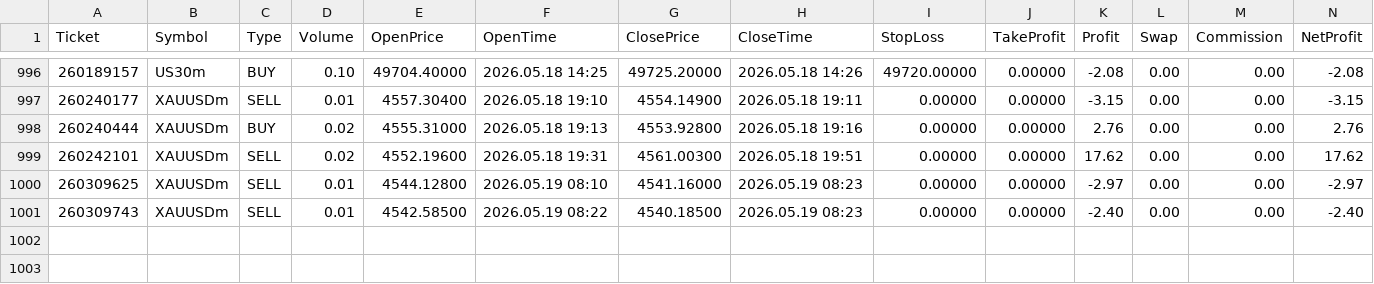
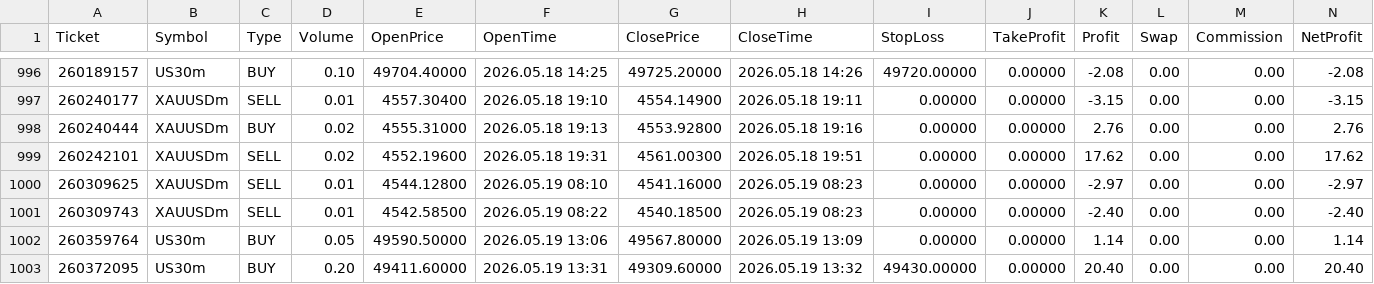
Before and after one commit to Tradezyy/Tradezy-v2, a CSV file: data/closed_trades.csv, drawn as a sheet; only a part is shown, gaps mark what is left out; rows hold the shown columns only; the diff names each change by its address in the sheet, - before the commit and + after, or states it on an @@ line.

Commit message:
Auto update 2026-05-19 19:07

```diff
--- a/data/closed_trades.csv
+++ b/data/closed_trades.csv
+row 1002: 260359764 | US30m | BUY | 0.05 | 49590.50000 | 2026.05.19 13:06 | 49567.80000 | 2026.05.19 13:09 | 0.00000 | 0.00000 | 1.14 | 0.00 | 0.00 | 1.14
+row 1003: 260372095 | US30m | BUY | 0.20 | 49411.60000 | 2026.05.19 13:31 | 49309.60000 | 2026.05.19 13:32 | 49430.00000 | 0.00000 | 20.40 | 0.00 | 0.00 | 20.40
```
